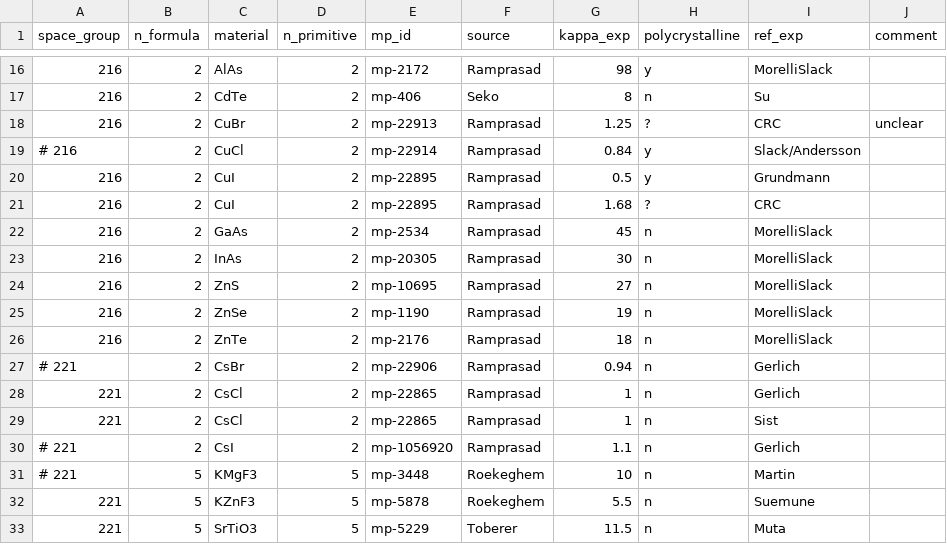
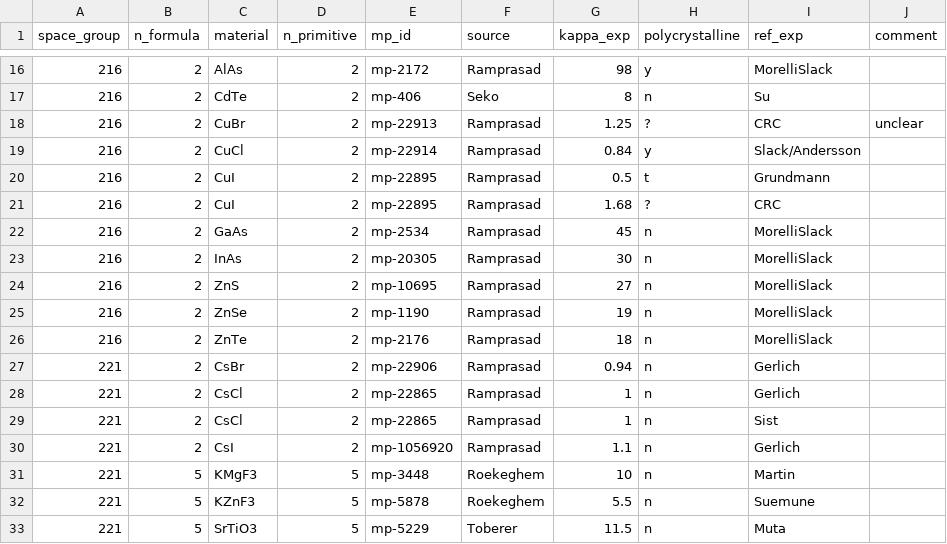
Before and after one commit to flokno/thesis_phd, a CSV file: plots/kappa_vs_exp/gspread_exp_all.csv, drawn as a sheet; only a part is shown, gaps mark what is left out; the diff covers the shown part only.

```diff
--- a/plots/kappa_vs_exp/gspread_exp_all.csv
+++ b/plots/kappa_vs_exp/gspread_exp_all.csv
@@ -22,4 +22,4 @@ space_group,n_formula,material,n_primitive,mp_id,source,kappa_exp,polycrystallin
 216,2,CuBr,2,mp-22913,Ramprasad,1.25,?,CRC,unclear
-# 216,2,CuCl,2,mp-22914,Ramprasad,0.84,y,Slack/Andersson,
-216,2,CuI,2,mp-22895,Ramprasad,0.5,y,Grundmann,
+216,2,CuCl,2,mp-22914,Ramprasad,0.84,y,Slack/Andersson,
+216,2,CuI,2,mp-22895,Ramprasad,0.5,t,Grundmann,
 216,2,CuI,2,mp-22895,Ramprasad,1.68,?,CRC,
@@ -30,7 +30,7 @@ space_group,n_formula,material,n_primitive,mp_id,source,kappa_exp,polycrystallin
 216,2,ZnTe,2,mp-2176,Ramprasad,18,n,MorelliSlack,
-# 221,2,CsBr,2,mp-22906,Ramprasad,0.94,n,Gerlich,
+221,2,CsBr,2,mp-22906,Ramprasad,0.94,n,Gerlich,
 221,2,CsCl,2,mp-22865,Ramprasad,1,n,Gerlich,
 221,2,CsCl,2,mp-22865,Ramprasad,1,n,Sist,
-# 221,2,CsI,2,mp-1056920,Ramprasad,1.1,n,Gerlich,
-# 221,5,KMgF3,5,mp-3448,Roekeghem,10,n,Martin,
+221,2,CsI,2,mp-1056920,Ramprasad,1.1,n,Gerlich,
+221,5,KMgF3,5,mp-3448,Roekeghem,10,n,Martin,
 221,5,KZnF3,5,mp-5878,Roekeghem,5.5,n,Suemune,
```
Also changed, not shown: 5 added rows and 8 edited cells elsewhere in this file, plots/kappa_vs_exp/data_for_plot.csv, 4 other files.
